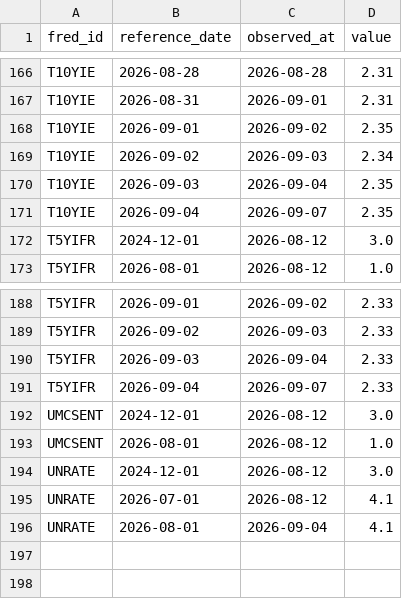
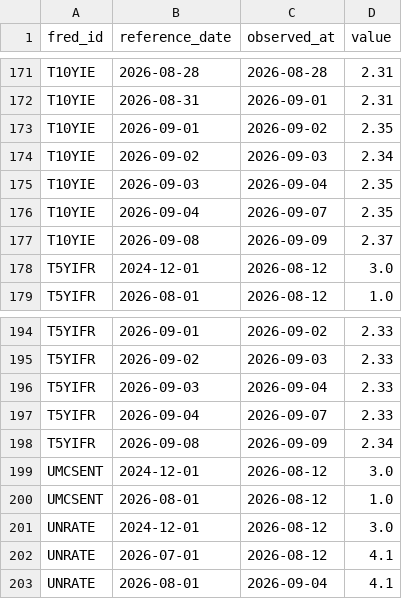
Before and after one commit to weiting1226/stock, a CSV file: data/macro/release_log.csv, drawn as a sheet; only a part is shown, gaps mark what is left out; the diff covers the shown part only; the diff names each change by its address in the sheet, - before the commit and + after, or states it on an @@ line.

```diff
--- a/data/macro/release_log.csv
+++ b/data/macro/release_log.csv
+row 177: T10YIE | 2026-09-08 | 2026-09-09 | 2.37
+row 198: T5YIFR | 2026-09-08 | 2026-09-09 | 2.34
```
Also changed, not shown: 5 added rows elsewhere in this file, data/macro/scan_log.csv, 1 other file.
